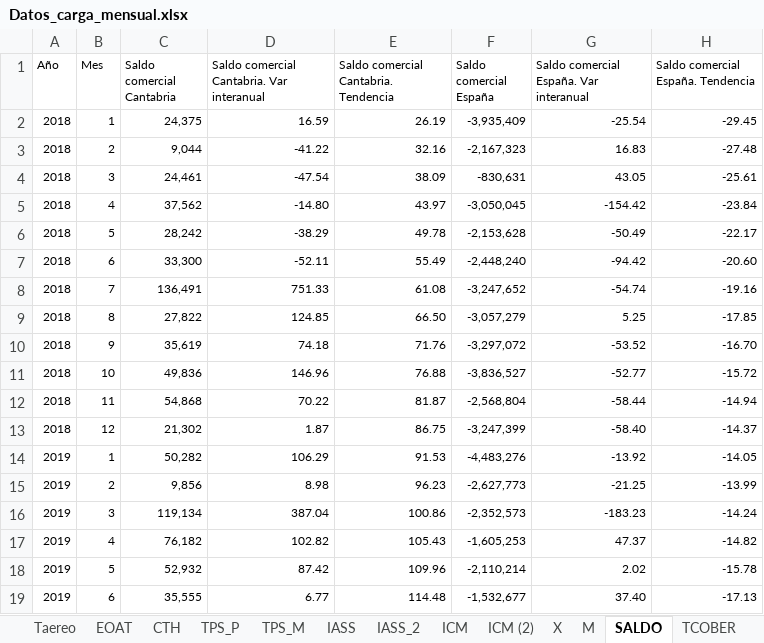
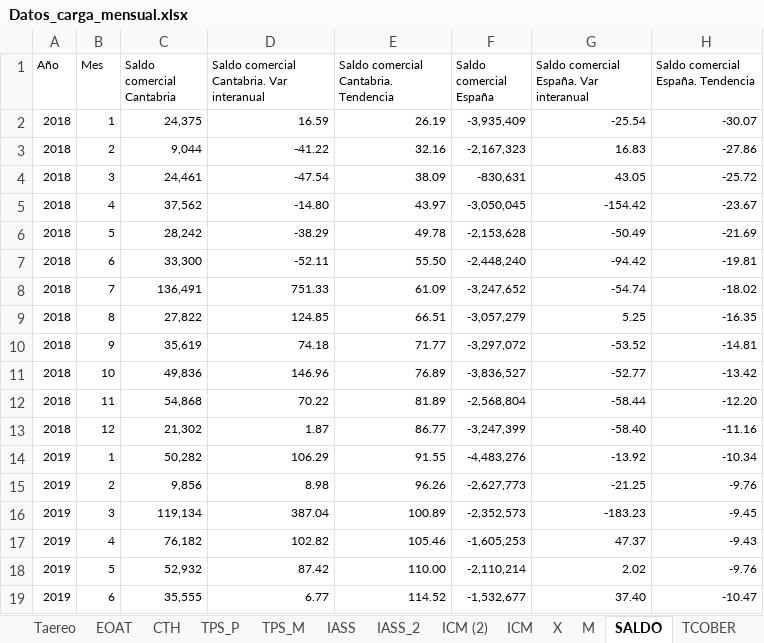
Before and after one commit to icane/economic-indicators, an Excel workbook: etl/data/input/Datos_carga_mensual.xlsx, sheet SALDO, drawn as a sheet; only a part is shown; values as stored, in another font and other column widths than the file's, no borders; the diff covers the shown part only; the diff names each change by its address in the sheet, - before the commit and + after, or states it on an @@ line.

```diff
--- a/etl/data/input/Datos_carga_mensual.xlsx (sheet SALDO)
+++ b/etl/data/input/Datos_carga_mensual.xlsx (sheet SALDO)
@@ sheet tab order changed: Taereo | EOAT | CTH | TPS_P | TPS_M | IASS | IASS_2 | ICM (2) | ICM | X | M | SALDO | TCOBER @@
-H2: -29.45
+H2: -30.07
-H3: -27.48
+H3: -27.86
-H4: -25.61
+H4: -25.72
-H5: -23.84
+H5: -23.67
-H6: -22.17
+H6: -21.69
-E7: 55.49
+E7: 55.50
-H7: -20.60
+H7: -19.81
-E8: 61.08
+E8: 61.09
-H8: -19.16
+H8: -18.02
-E9: 66.50
+E9: 66.51
-H9: -17.85
+H9: -16.35
-E10: 71.76
+E10: 71.77
-H10: -16.70
+H10: -14.81
-E11: 76.88
+E11: 76.89
-H11: -15.72
+H11: -13.42
-E12: 81.87
+E12: 81.89
-H12: -14.94
+H12: -12.20
-E13: 86.75
+E13: 86.77
-H13: -14.37
+H13: -11.16
-E14: 91.53
+E14: 91.55
-H14: -14.05
+H14: -10.34
-E15: 96.23
+E15: 96.26
-H15: -13.99
+H15: -9.76
-E16: 100.86
+E16: 100.89
-H16: -14.24
+H16: -9.45
-E17: 105.43
+E17: 105.46
-H17: -14.82
+H17: -9.43
-E18: 109.96
+E18: 110.00
-H18: -15.78
+H18: -9.76
-E19: 114.48
+E19: 114.52
-H19: -17.13
+H19: -10.47
```
Also changed, not shown: 1 added row and 116 edited cells elsewhere in this sheet, sheet IASS, sheet ICN, sheet X, sheet Matriculacion_turismos, sheet TCOBER, sheet ENERGIA, 2 more sheets, etl/data/input/Datos_carga_anual.xlsx, etl/data/input/Datos_carga_trimestral.xlsx, 21 other files.
